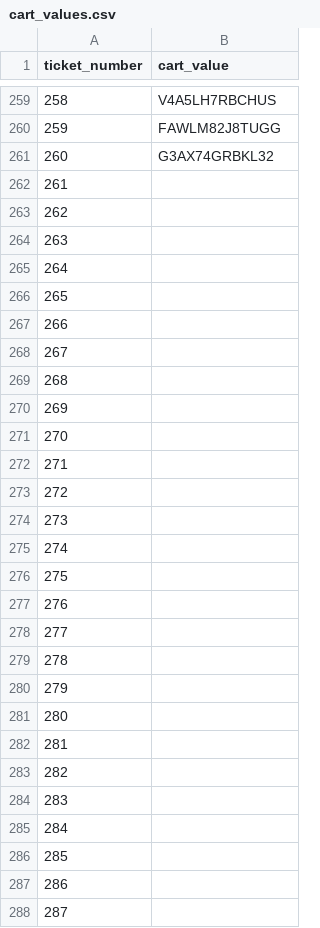
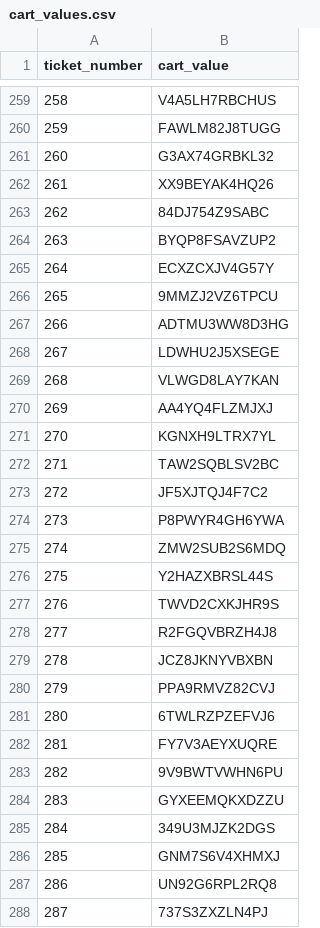
Before and after one commit to njligames/MSFDCashbashSite, a CSV file: cart_values.csv, drawn as a sheet; only a part is shown, gaps mark what is left out; the diff covers the shown part only.

Commit message:
created tickets up to 305

```diff
--- a/cart_values.csv
+++ b/cart_values.csv
@@ -261,28 +261,28 @@ ticket_number,cart_value
 260,G3AX74GRBKL32
-261,
-262,
-263,
-264,
-265,
-266,
-267,
-268,
-269,
-270,
-271,
-272,
-273,
-274,
-275,
-276,
-277,
-278,
-279,
-280,
-281,
-282,
-283,
-284,
-285,
-286,
-287,
+261,XX9BEYAK4HQ26
+262,84DJ754Z9SABC
+263,BYQP8FSAVZUP2
+264,ECXZCXJV4G57Y
+265,9MMZJ2VZ6TPCU
+266,ADTMU3WW8D3HG
+267,LDWHU2J5XSEGE
+268,VLWGD8LAY7KAN
+269,AA4YQ4FLZMJXJ
+270,KGNXH9LTRX7YL
+271,TAW2SQBLSV2BC
+272,JF5XJTQJ4F7C2
+273,P8PWYR4GH6YWA
+274,ZMW2SUB2S6MDQ
+275,Y2HAZXBRSL44S
+276,TWVD2CXKJHR9S
+277,R2FGQVBRZH4J8
+278,JCZ8JKNYVBXBN
+279,PPA9RMVZ82CVJ
+280,6TWLRZPZEFVJ6
+281,FY7V3AEYXUQRE
+282,9V9BWTVWHN6PU
+283,GYXEEMQKXDZZU
+284,349U3MJZK2DGS
+285,GNM7S6V4XHMXJ
+286,UN92G6RPL2RQ8
+287,737S3ZXZLN4PJ
```
Also changed, not shown: 18 edited cells elsewhere in this file, 45 other files.
